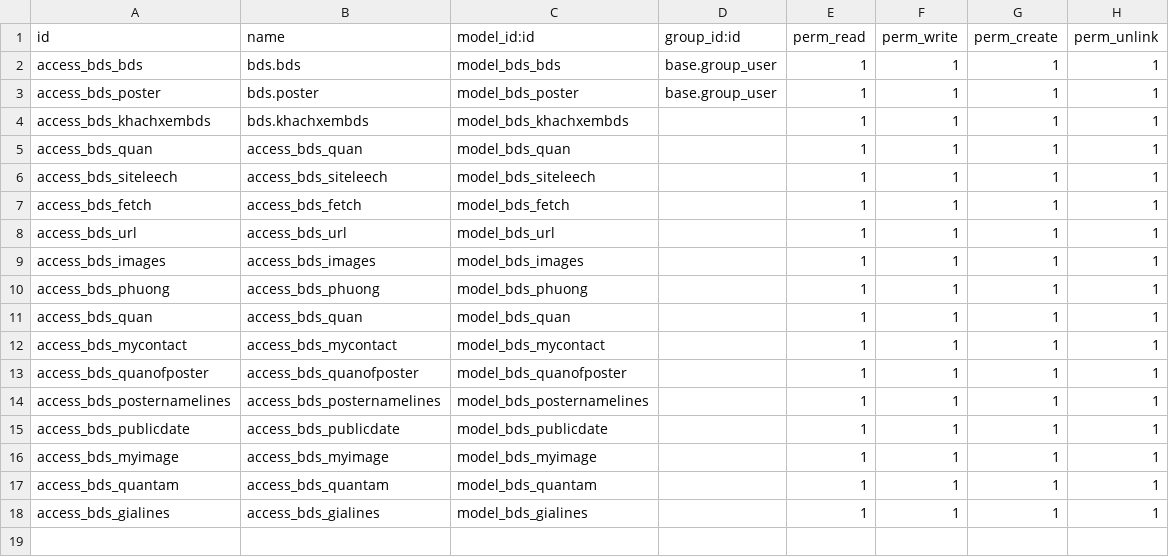
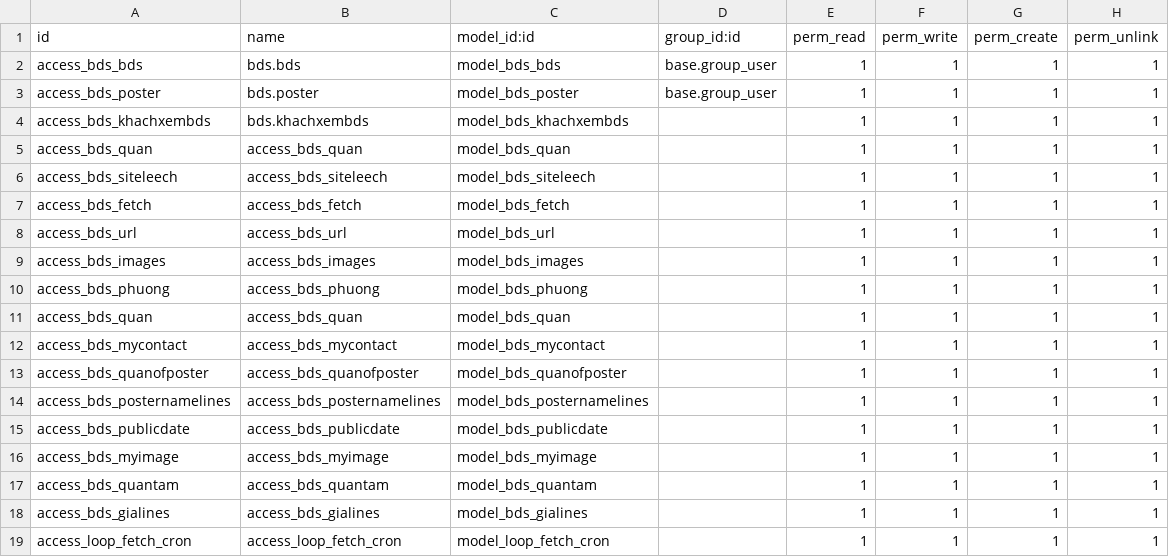
Before and after one commit to tu95ctv/bds12, a CSV file: bds/security/ir.model.access.csv, drawn as a sheet.

```diff
--- a/bds/security/ir.model.access.csv
+++ b/bds/security/ir.model.access.csv
@@ -18 +18,2 @@ access_bds_quantam,access_bds_quantam,model_bds_quantam,,1,1,1,1
 access_bds_gialines,access_bds_gialines,model_bds_gialines,,1,1,1,1
+access_loop_fetch_cron,access_loop_fetch_cron,model_loop_fetch_cron,,1,1,1,1
```
Also changed, not shown: 16 other files.
